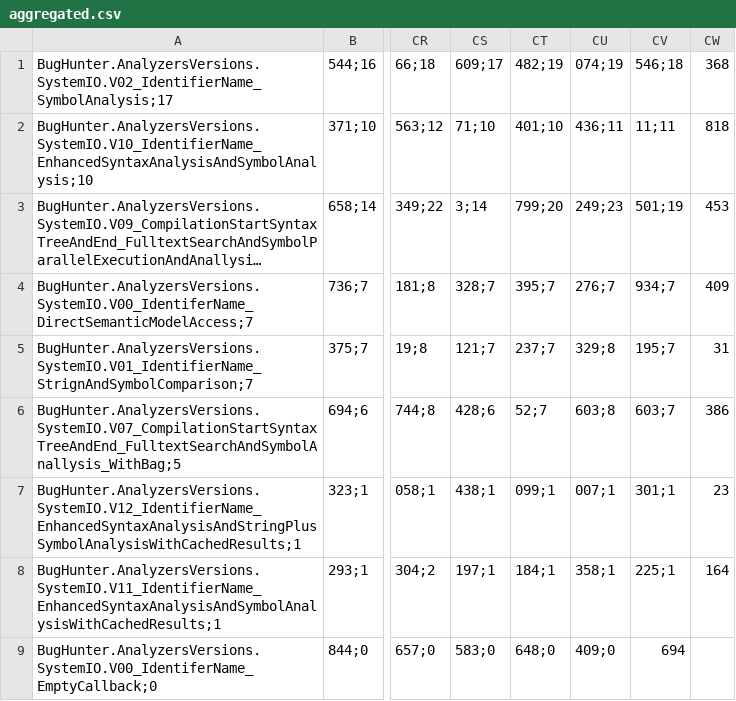
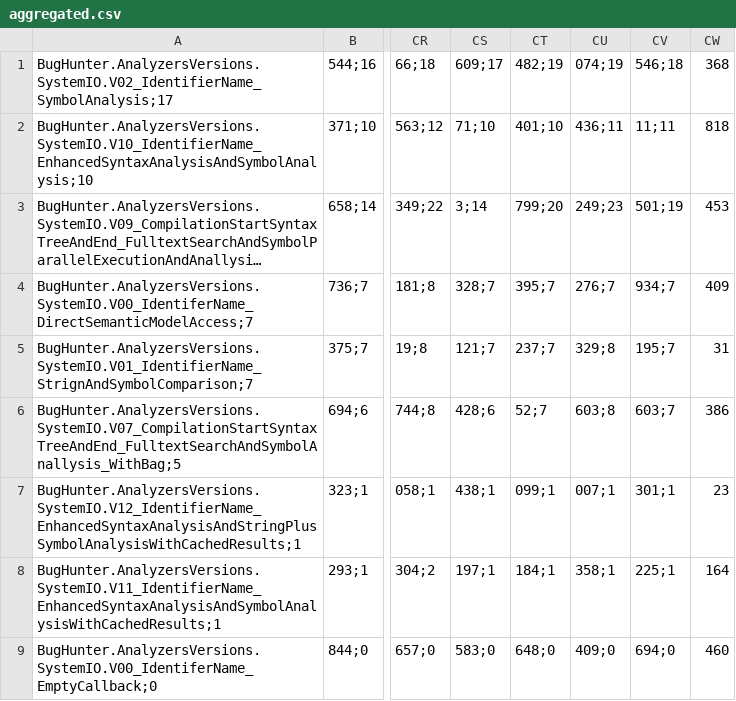
Before and after one commit to Suzii/thesis-roslyn, a CSV file: docs/ReportAnalyzer-analyzers-versions/2017-04-21-systamio/aggregated.csv, drawn as a sheet; only a part is shown, gaps mark what is left out; long unchanged cells end in …; the diff names each change by its address in the sheet, - before the commit and + after, or states it on an @@ line.

Commit message:
Fix system/IOaggregated.csv

```diff
--- a/docs/ReportAnalyzer-analyzers-versions/2017-04-21-systamio/aggregated.csv
+++ b/docs/ReportAnalyzer-analyzers-versions/2017-04-21-systamio/aggregated.csv
-CV9 (546;18): 694
+CV9 (546;18): 694;0
-CW9 (368): (empty)
+CW9 (368): 460
```
